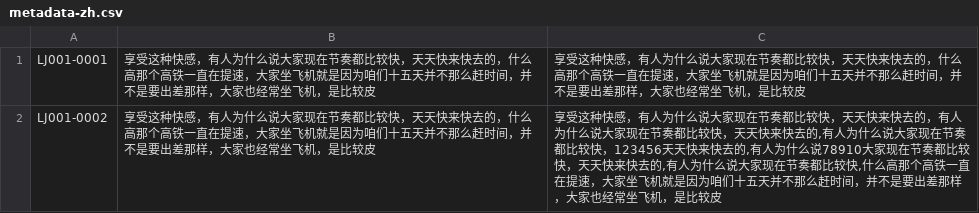
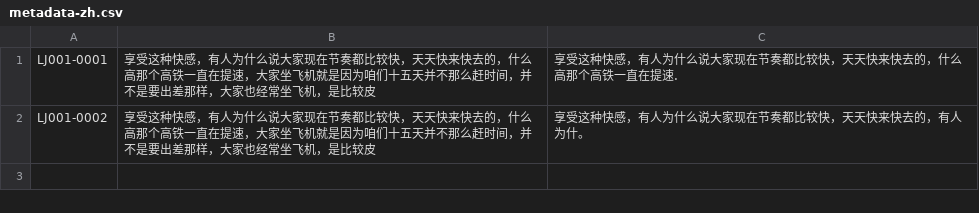
Before and after one commit to YHQiu/TTS, a CSV file: tests_all/data/ljspeech/metadata-zh.csv, drawn as a sheet.

Commit message:
feat: dataset handle

```diff
--- a/tests_all/data/ljspeech/metadata-zh.csv
+++ b/tests_all/data/ljspeech/metadata-zh.csv
@@ -1,2 +1,2 @@
-LJ001-0001|享受这种快感，有人为什么说大家现在节奏都比较快，天天快来快去的，什么高那个高铁一直在提速，大家坐飞机就是因为咱们十五天并不那么赶时间，并不是要出差那样，大家也经常坐飞机，是比较皮|享受这种快感，有人为什么说大家现在节奏都比较快，天天快来快去的，什么高那个高铁一直在提速，大家坐飞机就是因为咱们十五天并不那么赶时间，并不是要出差那样，大家也经常坐飞机，是比较皮
-LJ001-0002|享受这种快感，有人为什么说大家现在节奏都比较快，天天快来快去的，什么高那个高铁一直在提速，大家坐飞机就是因为咱们十五天并不那么赶时间，并不是要出差那样，大家也经常坐飞机，是比较皮|享受这种快感，有人为什么说大家现在节奏都比较快，天天快来快去的，有人为什么说大家现在节奏都比较快，天天快来快去的,有人为什么说大家现在节奏都比较快，123456天天快来快去的,有人为什么说78910大家现在节奏都比较快，天天快来快去的,有人为什么说大家现在节奏都比较快,什么高那个高铁一直在提速，大家坐飞机就是因为咱们十五天并不那么赶时间，并不是要出差那样，大家也经常坐飞机，是比较皮
+LJ001-0001|享受这种快感，有人为什么说大家现在节奏都比较快，天天快来快去的，什么高那个高铁一直在提速，大家坐飞机就是因为咱们十五天并不那么赶时间，并不是要出差那样，大家也经常坐飞机，是比较皮|享受这种快感，有人为什么说大家现在节奏都比较快，天天快来快去的，什么高那个高铁一直在提速.
+LJ001-0002|享受这种快感，有人为什么说大家现在节奏都比较快，天天快来快去的，什么高那个高铁一直在提速，大家坐飞机就是因为咱们十五天并不那么赶时间，并不是要出差那样，大家也经常坐飞机，是比较皮|享受这种快感，有人为什么说大家现在节奏都比较快，天天快来快去的，有人为什。
```
Also changed, not shown: 3 other files.
